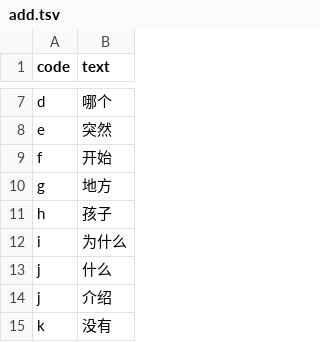
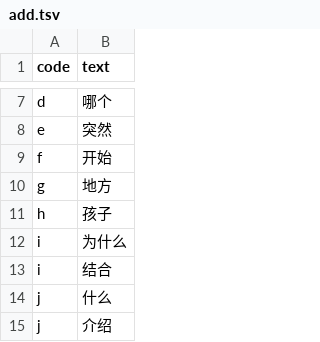
Before and after one commit to Sha1rholder/tiger-code-sha1, a TSV file: upstream/add.tsv, drawn as a sheet; only a part is shown, gaps mark what is left out; the shorter side is filled out with more unchanged rows.

```diff
--- a/upstream/add.tsv
+++ b/upstream/add.tsv
@@ -12,2 +12,3 @@ h	孩子
 i	为什么
+i	结合
 j	什么
```
Also changed, not shown: 3 other files.
